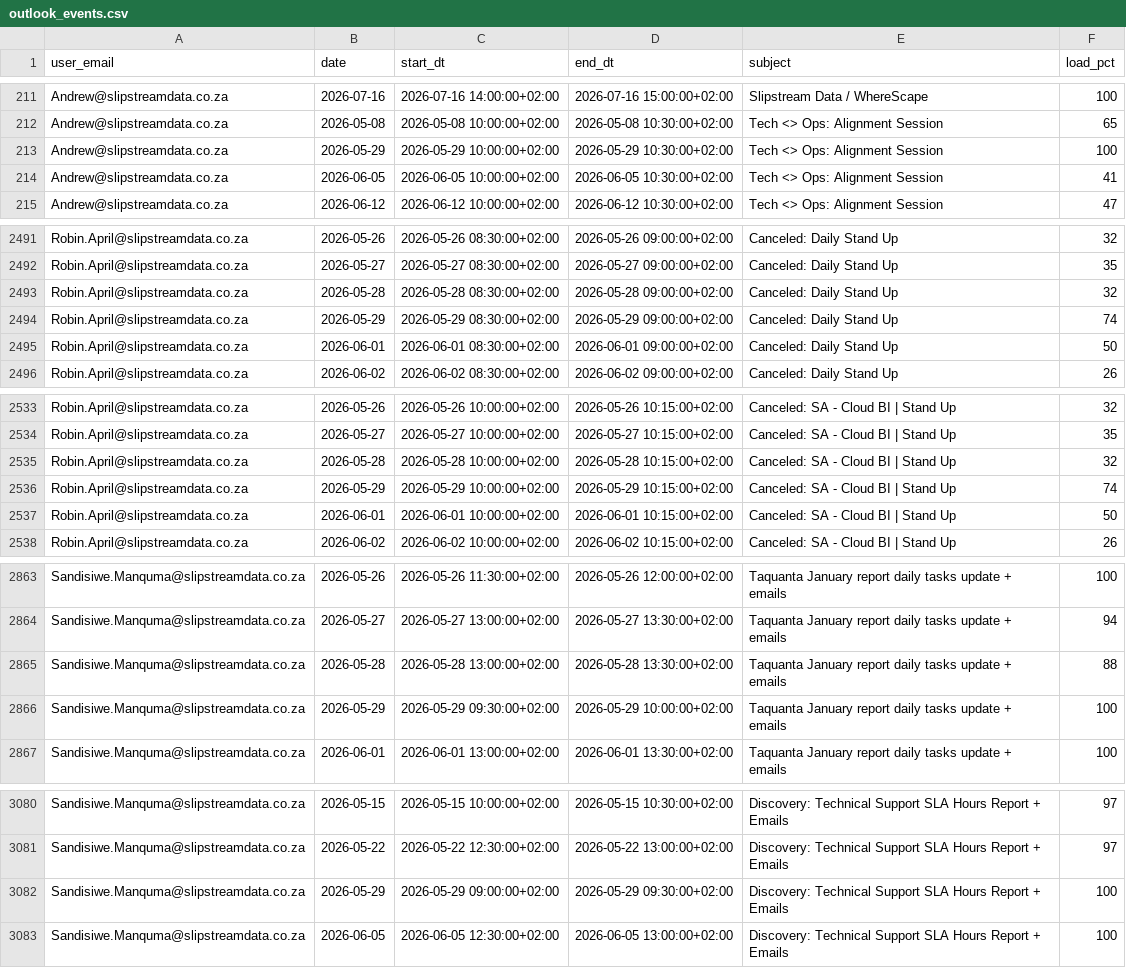
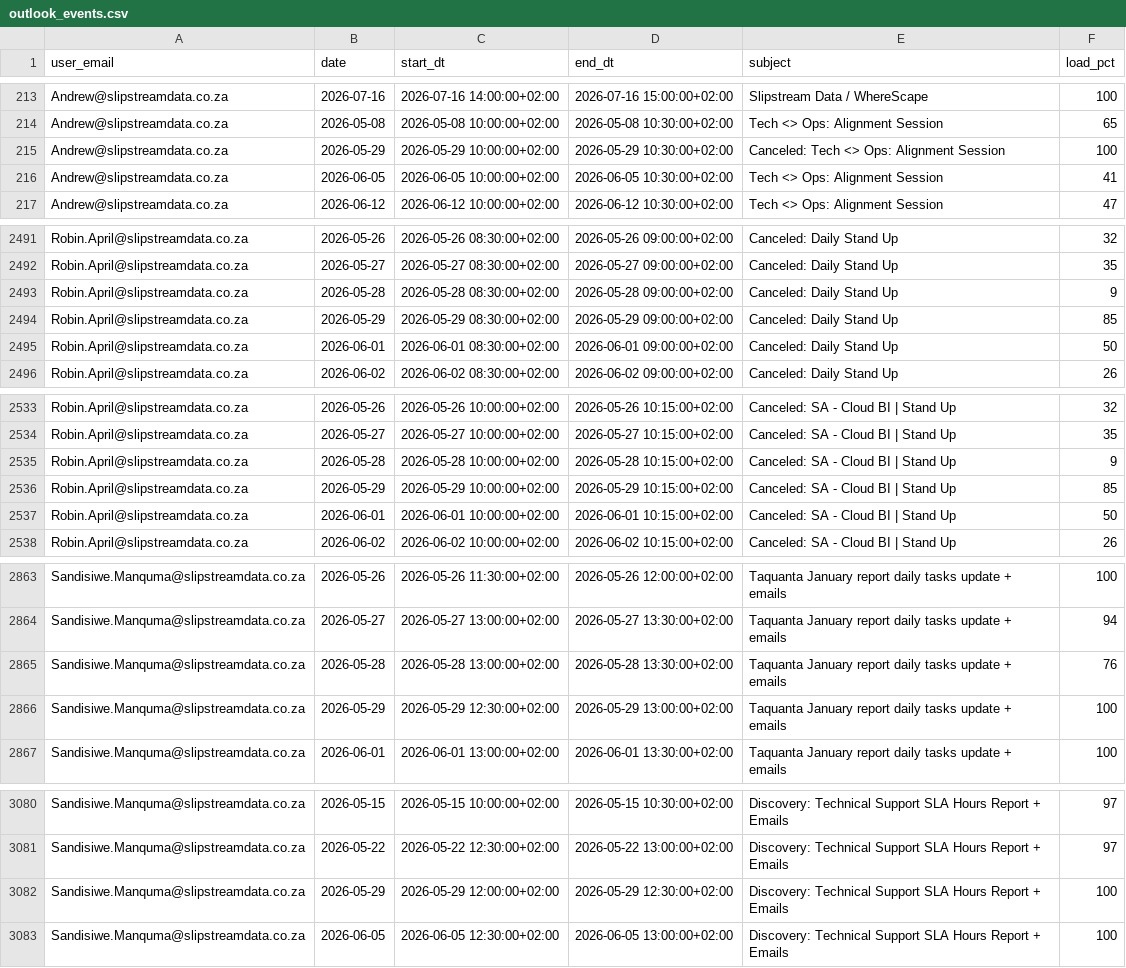
Before and after one commit to ThandoCalana/resource_scheduling, a CSV file: Schedule/outlook_events.csv, drawn as a sheet; only a part is shown, gaps mark what is left out; the diff covers the shown part only.

```diff
--- a/Schedule/outlook_events.csv
+++ b/Schedule/outlook_events.csv
@@ -212,3 +214,3 @@ Andrew@slipstreamdata.co.za,2026-07-16,2026-07-16 14:00:00+02:00,2026-07-16 15:0
 Andrew@slipstreamdata.co.za,2026-05-08,2026-05-08 10:00:00+02:00,2026-05-08 10:30:00+02:00,Tech <> Ops: Alignment Session,65
-Andrew@slipstreamdata.co.za,2026-05-29,2026-05-29 10:00:00+02:00,2026-05-29 10:30:00+02:00,Tech <> Ops: Alignment Session,100
+Andrew@slipstreamdata.co.za,2026-05-29,2026-05-29 10:00:00+02:00,2026-05-29 10:30:00+02:00,Canceled: Tech <> Ops: Alignment Session,100
 Andrew@slipstreamdata.co.za,2026-06-05,2026-06-05 10:00:00+02:00,2026-06-05 10:30:00+02:00,Tech <> Ops: Alignment Session,41
@@ -2492,4 +2492,4 @@ Robin.April@slipstreamdata.co.za,2026-05-26,2026-05-26 08:30:00+02:00,2026-05-26
 Robin.April@slipstreamdata.co.za,2026-05-27,2026-05-27 08:30:00+02:00,2026-05-27 09:00:00+02:00,Canceled: Daily Stand Up,35
-Robin.April@slipstreamdata.co.za,2026-05-28,2026-05-28 08:30:00+02:00,2026-05-28 09:00:00+02:00,Canceled: Daily Stand Up,32
-Robin.April@slipstreamdata.co.za,2026-05-29,2026-05-29 08:30:00+02:00,2026-05-29 09:00:00+02:00,Canceled: Daily Stand Up,74
+Robin.April@slipstreamdata.co.za,2026-05-28,2026-05-28 08:30:00+02:00,2026-05-28 09:00:00+02:00,Canceled: Daily Stand Up,9
+Robin.April@slipstreamdata.co.za,2026-05-29,2026-05-29 08:30:00+02:00,2026-05-29 09:00:00+02:00,Canceled: Daily Stand Up,85
 Robin.April@slipstreamdata.co.za,2026-06-01,2026-06-01 08:30:00+02:00,2026-06-01 09:00:00+02:00,Canceled: Daily Stand Up,50
@@ -2534,4 +2534,4 @@ Robin.April@slipstreamdata.co.za,2026-05-26,2026-05-26 10:00:00+02:00,2026-05-26
 Robin.April@slipstreamdata.co.za,2026-05-27,2026-05-27 10:00:00+02:00,2026-05-27 10:15:00+02:00,Canceled: SA - Cloud BI | Stand Up,35
-Robin.April@slipstreamdata.co.za,2026-05-28,2026-05-28 10:00:00+02:00,2026-05-28 10:15:00+02:00,Canceled: SA - Cloud BI | Stand Up,32
-Robin.April@slipstreamdata.co.za,2026-05-29,2026-05-29 10:00:00+02:00,2026-05-29 10:15:00+02:00,Canceled: SA - Cloud BI | Stand Up,74
+Robin.April@slipstreamdata.co.za,2026-05-28,2026-05-28 10:00:00+02:00,2026-05-28 10:15:00+02:00,Canceled: SA - Cloud BI | Stand Up,9
+Robin.April@slipstreamdata.co.za,2026-05-29,2026-05-29 10:00:00+02:00,2026-05-29 10:15:00+02:00,Canceled: SA - Cloud BI | Stand Up,85
 Robin.April@slipstreamdata.co.za,2026-06-01,2026-06-01 10:00:00+02:00,2026-06-01 10:15:00+02:00,Canceled: SA - Cloud BI | Stand Up,50
@@ -2864,4 +2864,4 @@ Sandisiwe.Manquma@slipstreamdata.co.za,2026-05-26,2026-05-26 11:30:00+02:00,2026
 Sandisiwe.Manquma@slipstreamdata.co.za,2026-05-27,2026-05-27 13:00:00+02:00,2026-05-27 13:30:00+02:00,Taquanta January report daily tasks update + emails,94
-Sandisiwe.Manquma@slipstreamdata.co.za,2026-05-28,2026-05-28 13:00:00+02:00,2026-05-28 13:30:00+02:00,Taquanta January report daily tasks update + emails,88
-Sandisiwe.Manquma@slipstreamdata.co.za,2026-05-29,2026-05-29 09:30:00+02:00,2026-05-29 10:00:00+02:00,Taquanta January report daily tasks update + emails,100
+Sandisiwe.Manquma@slipstreamdata.co.za,2026-05-28,2026-05-28 13:00:00+02:00,2026-05-28 13:30:00+02:00,Taquanta January report daily tasks update + emails,76
+Sandisiwe.Manquma@slipstreamdata.co.za,2026-05-29,2026-05-29 12:30:00+02:00,2026-05-29 13:00:00+02:00,Taquanta January report daily tasks update + emails,100
 Sandisiwe.Manquma@slipstreamdata.co.za,2026-06-01,2026-06-01 13:00:00+02:00,2026-06-01 13:30:00+02:00,Taquanta January report daily tasks update + emails,100
@@ -3081,3 +3081,3 @@ Sandisiwe.Manquma@slipstreamdata.co.za,2026-05-15,2026-05-15 10:00:00+02:00,2026
 Sandisiwe.Manquma@slipstreamdata.co.za,2026-05-22,2026-05-22 12:30:00+02:00,2026-05-22 13:00:00+02:00,Discovery: Technical Support SLA Hours Report + Emails ,97
-Sandisiwe.Manquma@slipstreamdata.co.za,2026-05-29,2026-05-29 09:00:00+02:00,2026-05-29 09:30:00+02:00,Discovery: Technical Support SLA Hours Report + Emails ,100
+Sandisiwe.Manquma@slipstreamdata.co.za,2026-05-29,2026-05-29 12:00:00+02:00,2026-05-29 12:30:00+02:00,Discovery: Technical Support SLA Hours Report + Emails ,100
 Sandisiwe.Manquma@slipstreamdata.co.za,2026-06-05,2026-06-05 12:30:00+02:00,2026-06-05 13:00:00+02:00,Discovery: Technical Support SLA Hours Report + Emails ,100
```
Also changed, not shown: 2 added rows, 2 removed rows and 27 edited cells elsewhere in this file.
